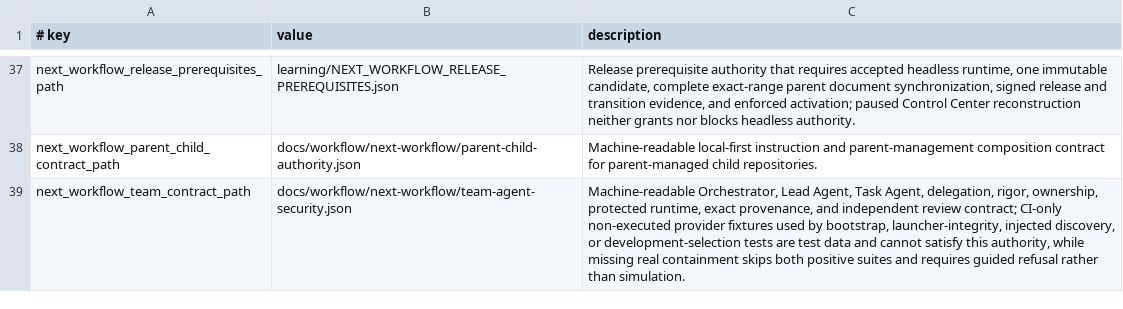
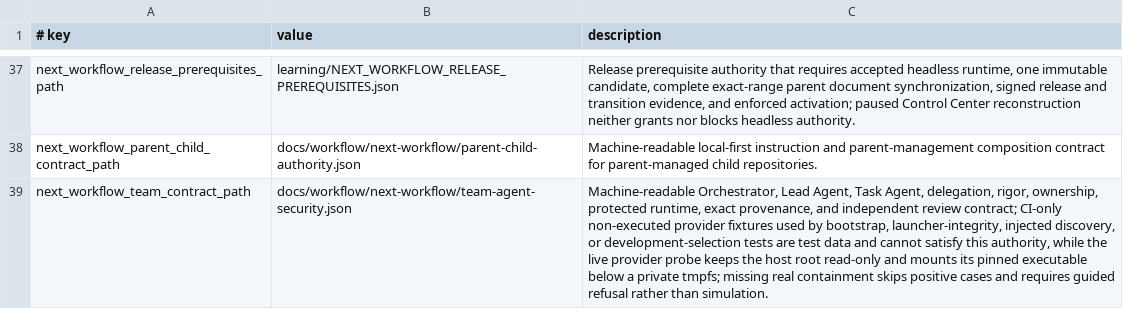
Before and after one commit to xxxMasahiro/ai-driven-development-lesson, a TSV file: docs/workflow/DEVELOPMENT_INSTRUCTION_POLICY.tsv, drawn as a sheet; only a part is shown, gaps mark what is left out; the diff names each change by its address in the sheet, - before the commit and + after, or states it on an @@ line.

```diff
--- a/docs/workflow/DEVELOPMENT_INSTRUCTION_POLICY.tsv
+++ b/docs/workflow/DEVELOPMENT_INSTRUCTION_POLICY.tsv
-C39 (description): …authority, while missing real containment skips both positive suites and requires…
+C39 (description): …authority, while the live provider probe keeps the host root read-only and mounts its pinned executable below a private tmpfs; missing real containment skips positive cases and requires…
```
Also changed, not shown: docs/workflow/DEVELOPMENT_AUTONOMY_WORKFLOW.tsv, docs/workflow/PRODUCT_SECURITY_POLICY.tsv, 18 other files.
